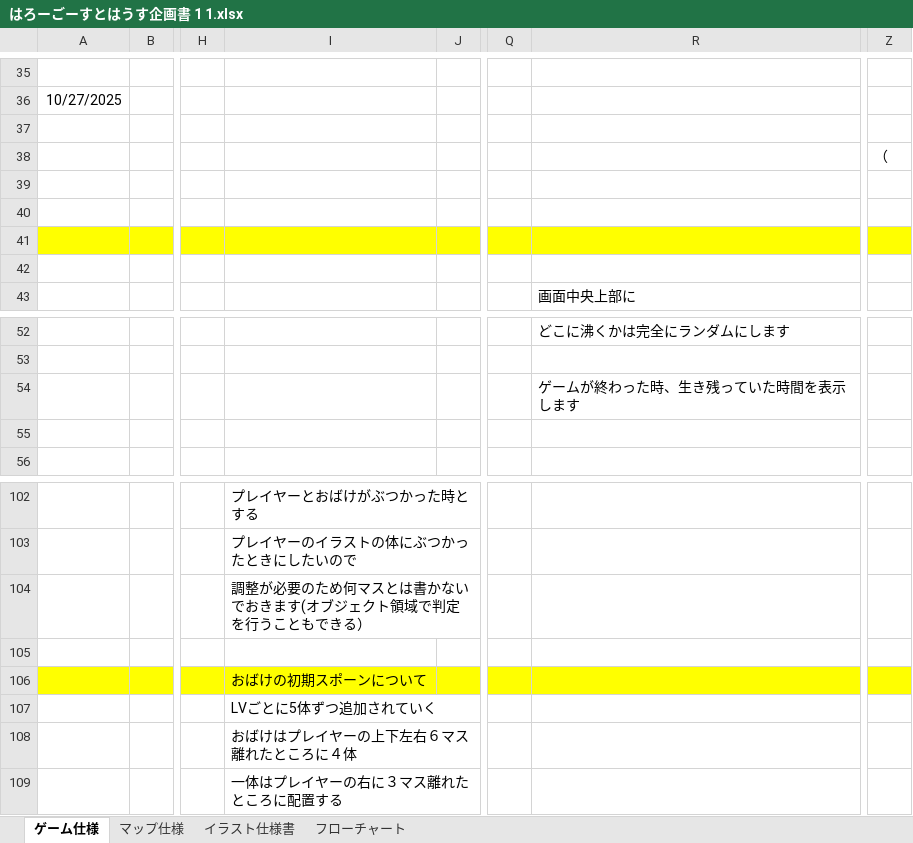
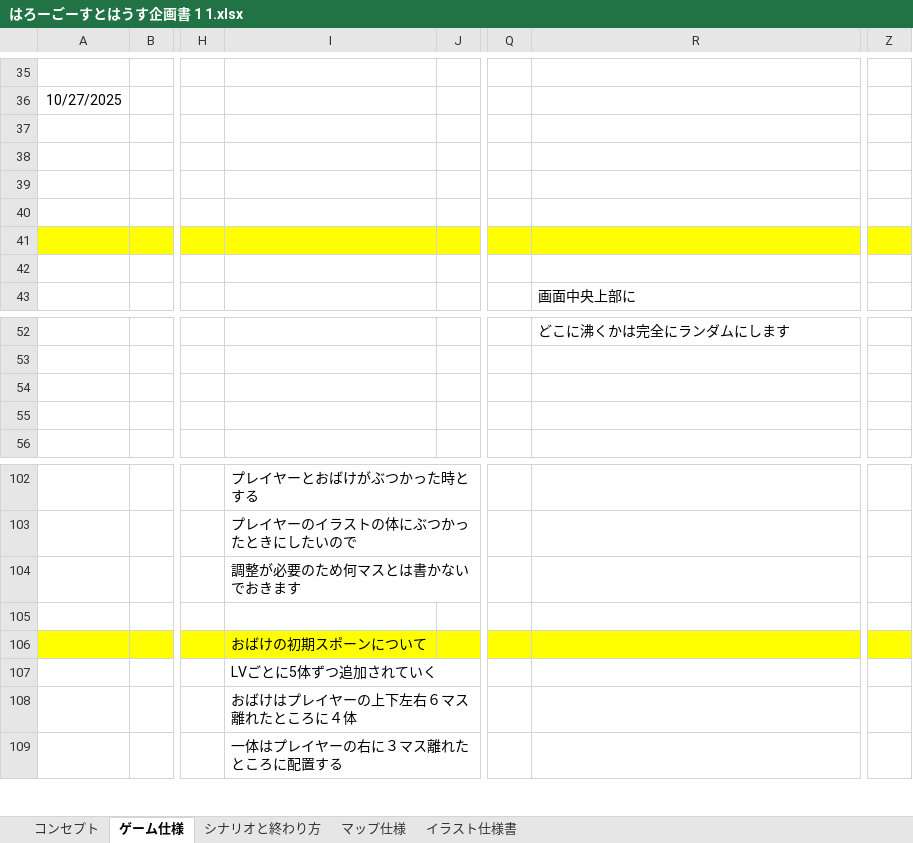
Before and after one commit to okutopas/ghostalker, an Excel workbook: Document/はろーごーすとはうす企画書 1 1.xlsx, sheet ゲーム仕様, drawn as a sheet; only a part is shown, gaps mark what is left out; values as stored, in another font and other column widths than the file's, no borders; charts and pictures not drawn; the diff covers the shown part only; the diff names each change by its address in the sheet, - before the commit and + after, or states it on an @@ line.

Commit message:
ゲーム仕様書更新

```diff
--- a/Document/はろーごーすとはうす企画書 1 1.xlsx (sheet ゲーム仕様)
+++ b/Document/はろーごーすとはうす企画書 1 1.xlsx (sheet ゲーム仕様)
-sheet tab: フローチャート
+sheet tab: コンセプト
+sheet tab: シナリオと終わり方
@@ sheet tab order changed: コンセプト | ゲーム仕様 | シナリオと終わり方 | マップ仕様 | イラスト仕様書 @@
-Z38: （
+Z38: (empty)
-R54: ゲームが終わった時、生き残っていた時間を表示します
+R54: (empty)
-I104: 調整が必要のため何マスとは書かないでおきます(オブジェクト領域で判定を行うこともできる）
+I104: 調整が必要のため何マスとは書かないでおきます
```
Also changed, not shown: 68 added rows elsewhere in this sheet, sheet イラスト仕様書, sheet コンセプト, sheet マップ仕様, charts or pictures.
